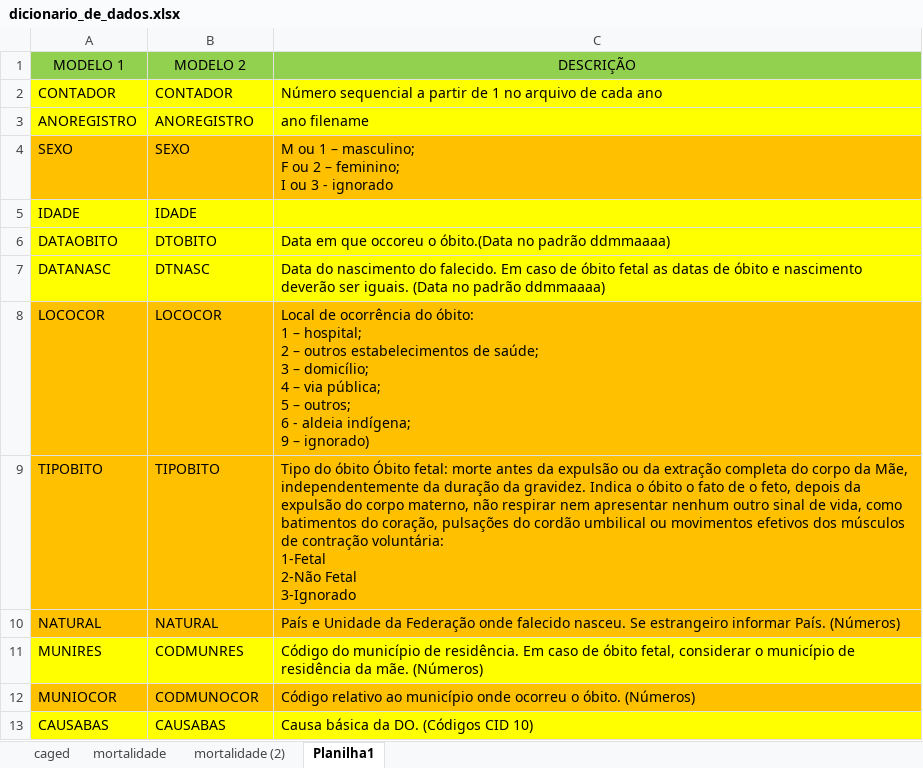
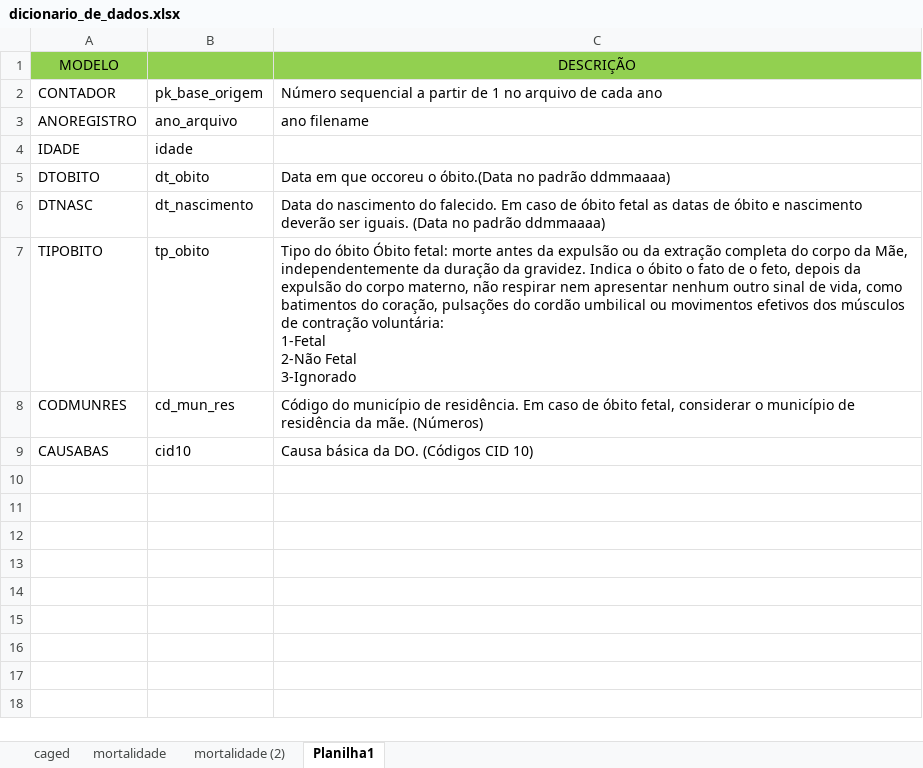
Before and after one commit to marcocesardasilva/machine_learning_na_saude, an Excel workbook: pipelines/datasus_mortalidade/modelagem/dicionario_de_dados.xlsx, sheet Planilha1, drawn as a sheet; values as stored, in another font and other column widths than the file's, no borders; removed rows and columns are numbered as before the commit, all else as after; ↵ is a line break in a cell; the diff names each change by its address in the sheet, - before the commit and + after, or states it on an @@ line.

```diff
--- a/pipelines/datasus_mortalidade/modelagem/dicionario_de_dados.xlsx (sheet Planilha1)
+++ b/pipelines/datasus_mortalidade/modelagem/dicionario_de_dados.xlsx (sheet Planilha1)
-A1: MODELO 1
+A1: MODELO
-B1: MODELO 2
+B1: (empty)
-A2:C3 fill: #FFFF00
+A2:C3 fill: none
-B2: CONTADOR
+B2: pk_base_origem
-B3: ANOREGISTRO
+B3: ano_arquivo
-row 4: SEXO | SEXO | M ou 1 – masculino; ↵ F ou 2 – feminino; ↵ I ou 3 - ignorado
-A4:C6 fill: #FFFF00
+A4:C6 fill: none
-B4: IDADE
+B4: idade
-A5: DATAOBITO
+A5: DTOBITO
-B5: DTOBITO
+B5: dt_obito
-A6: DATANASC
+A6: DTNASC
-B6: DTNASC
+B6: dt_nascimento
-row 8: LOCOCOR | LOCOCOR | Local de ocorrência do óbito: ↵ 1 – hospital; ↵ 2 – outros estabelecimentos de saúde; ↵ 3 – domicílio; ↵ 4 – via pública; ↵ 5 – outros; ↵ 6 - aldeia indígena; ↵ 9 – ignorado)
-A7:C7 fill: #FFC000
+A7:C7 fill: none
-B7: TIPOBITO
+B7: tp_obito
-row 10: NATURAL | NATURAL | País e Unidade da Federação onde falecido nasceu. Se estrangeiro informar País. (Números)
-row 11: MUNIRES | CODMUNRES | Código do município de residência. Em caso de óbito fetal, considerar o município de residência da mãe. (Números)
-row 12: MUNIOCOR | CODMUNOCOR | Código relativo ao município onde ocorreu o óbito. (Números)
+row 8: CODMUNRES | cd_mun_res | Código do município de residência. Em caso de óbito fetal, considerar o município de residência da mãe. (Números)
-A9:C9 fill: #FFFF00
+A9:C9 fill: none
-B9: CAUSABAS
+B9: cid10
```
Also changed, not shown: sheet mortalidade (2), 13 other files.
